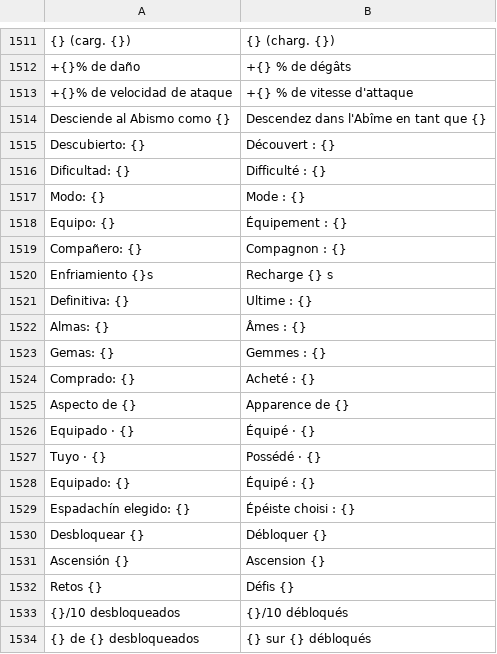
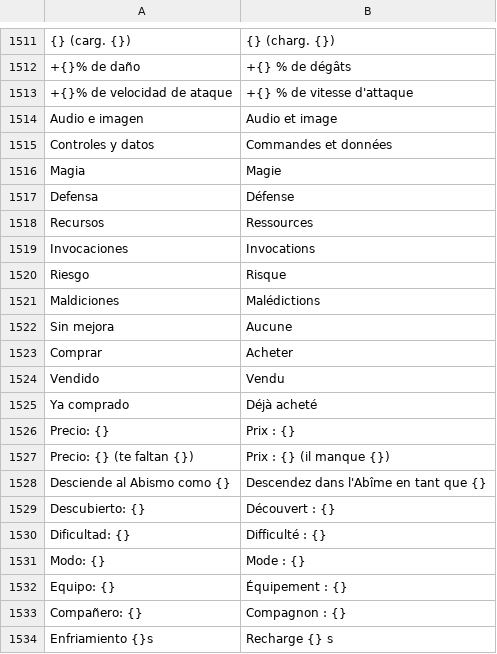
Before and after one commit to julianfarks/juego-roguelike, a TSV file: Shared/assets/i18n/fr.tsv, drawn as a sheet; only a part is shown, gaps mark what is left out; the shorter side is filled out with more unchanged rows; the diff names each change by its address in the sheet, - before the commit and + after, or states it on an @@ line.

```diff
--- a/Shared/assets/i18n/fr.tsv
+++ b/Shared/assets/i18n/fr.tsv
+row 1514: Audio e imagen | Audio et image
+row 1515: Controles y datos | Commandes et données
+row 1516: Magia | Magie
+row 1517: Defensa | Défense
+row 1518: Recursos | Ressources
+row 1519: Invocaciones | Invocations
+row 1520: Riesgo | Risque
+row 1521: Maldiciones | Malédictions
+row 1522: Sin mejora | Aucune
+row 1523: Comprar | Acheter
+row 1524: Vendido | Vendu
+row 1525: Ya comprado | Déjà acheté
+row 1526: Precio: {} | Prix : {}
+row 1527: Precio: {} (te faltan {}) | Prix : {} (il manque {})
```
Also changed, not shown: Shared/assets/i18n/en.tsv, Shared/assets/i18n/zh-Hans.tsv, 27 other files.
